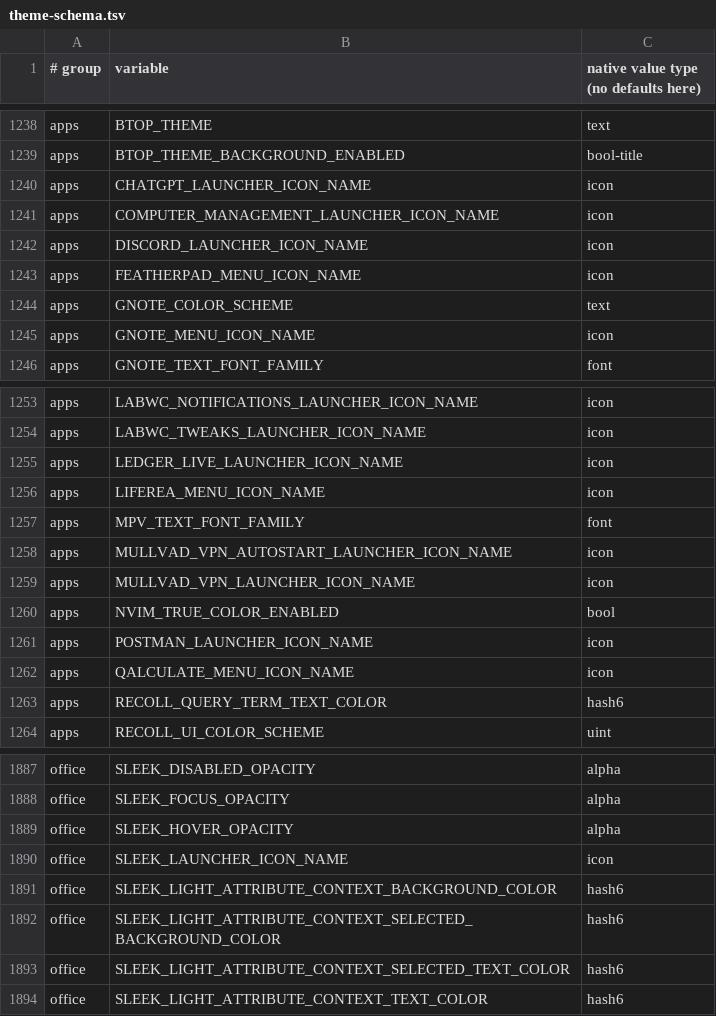
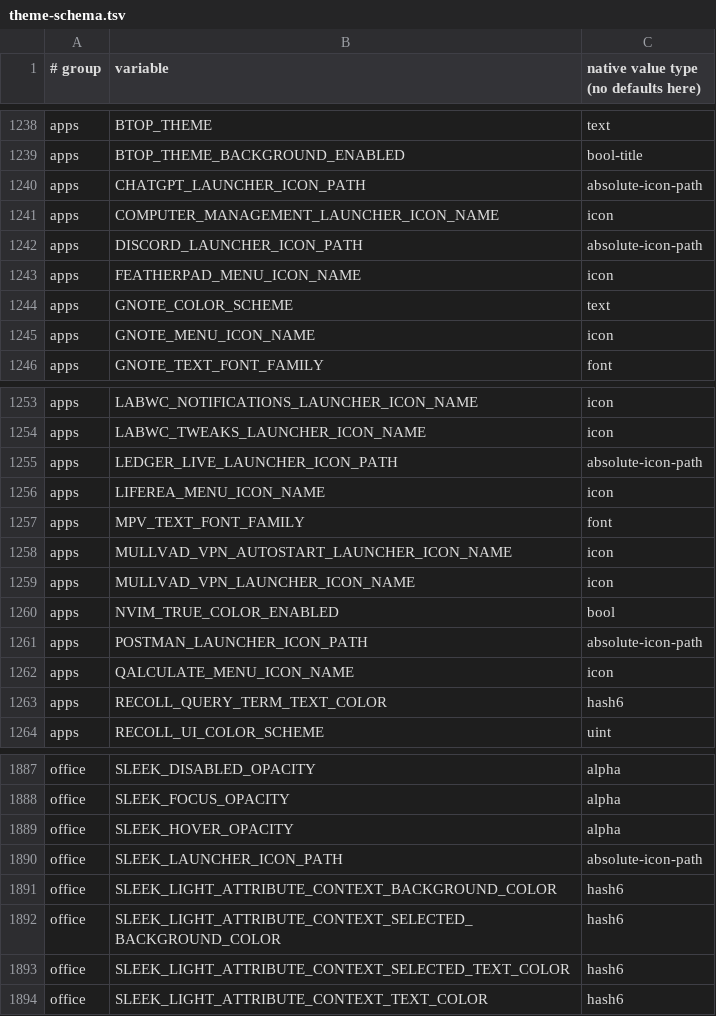
Before and after one commit to mjcramerz/debian-preseed-de, a TSV file: d-i/forky/hosts/themes/theme-schema.tsv, drawn as a sheet; only a part is shown, gaps mark what is left out.

```diff
--- a/d-i/forky/hosts/themes/theme-schema.tsv
+++ b/d-i/forky/hosts/themes/theme-schema.tsv
@@ -1239,5 +1239,5 @@ apps	BTOP_THEME	text
 apps	BTOP_THEME_BACKGROUND_ENABLED	bool-title
-apps	CHATGPT_LAUNCHER_ICON_NAME	icon
+apps	CHATGPT_LAUNCHER_ICON_PATH	absolute-icon-path
 apps	COMPUTER_MANAGEMENT_LAUNCHER_ICON_NAME	icon
-apps	DISCORD_LAUNCHER_ICON_NAME	icon
+apps	DISCORD_LAUNCHER_ICON_PATH	absolute-icon-path
 apps	FEATHERPAD_MENU_ICON_NAME	icon
@@ -1254,3 +1254,3 @@ apps	LABWC_NOTIFICATIONS_LAUNCHER_ICON_NAME	icon
 apps	LABWC_TWEAKS_LAUNCHER_ICON_NAME	icon
-apps	LEDGER_LIVE_LAUNCHER_ICON_NAME	icon
+apps	LEDGER_LIVE_LAUNCHER_ICON_PATH	absolute-icon-path
 apps	LIFEREA_MENU_ICON_NAME	icon
@@ -1260,3 +1260,3 @@ apps	MULLVAD_VPN_LAUNCHER_ICON_NAME	icon
 apps	NVIM_TRUE_COLOR_ENABLED	bool
-apps	POSTMAN_LAUNCHER_ICON_NAME	icon
+apps	POSTMAN_LAUNCHER_ICON_PATH	absolute-icon-path
 apps	QALCULATE_MENU_ICON_NAME	icon
@@ -1889,3 +1889,3 @@ office	SLEEK_FOCUS_OPACITY	alpha
 office	SLEEK_HOVER_OPACITY	alpha
-office	SLEEK_LAUNCHER_ICON_NAME	icon
+office	SLEEK_LAUNCHER_ICON_PATH	absolute-icon-path
 office	SLEEK_LIGHT_ATTRIBUTE_CONTEXT_BACKGROUND_COLOR	hash6
```
Also changed, not shown: 53 other files.
